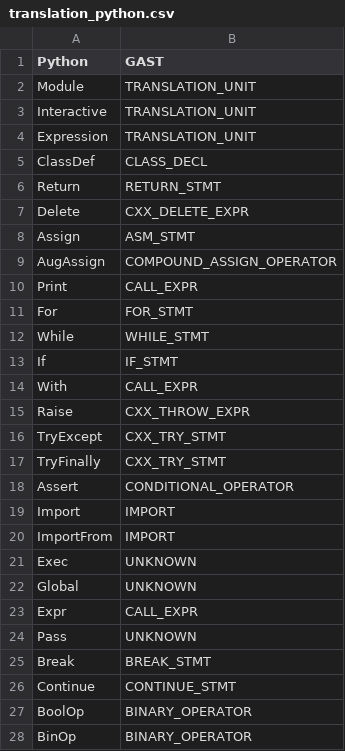
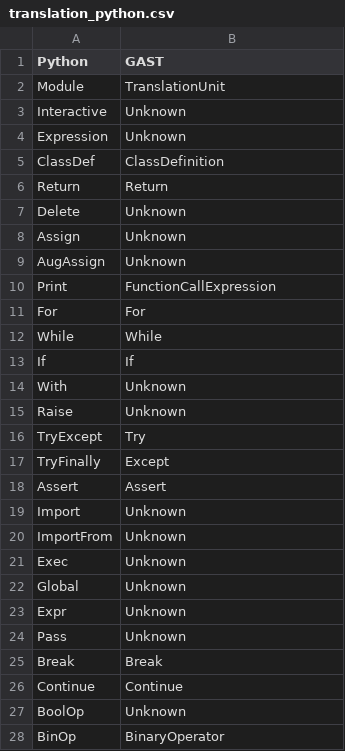
Before and after one commit to zmcnellis/codeEvalPrototype, a CSV file: media/translation_python.csv, drawn as a sheet; only a part is shown; the diff covers the shown part only.

```diff
--- a/media/translation_python.csv
+++ b/media/translation_python.csv
@@ -1,28 +1,28 @@
 Python	GAST
-Module	TRANSLATION_UNIT
-Interactive	TRANSLATION_UNIT
-Expression	TRANSLATION_UNIT
-ClassDef	CLASS_DECL
-Return	RETURN_STMT
-Delete	CXX_DELETE_EXPR
-Assign	ASM_STMT
-AugAssign	COMPOUND_ASSIGN_OPERATOR
-Print	CALL_EXPR
-For	FOR_STMT
-While	WHILE_STMT
-If	IF_STMT
-With	CALL_EXPR
-Raise	CXX_THROW_EXPR
-TryExcept	CXX_TRY_STMT
-TryFinally	CXX_TRY_STMT
-Assert	CONDITIONAL_OPERATOR
-Import	IMPORT
-ImportFrom	IMPORT
-Exec	UNKNOWN
-Global	UNKNOWN
-Expr	CALL_EXPR
-Pass	UNKNOWN
-Break	BREAK_STMT
-Continue	CONTINUE_STMT
-BoolOp	BINARY_OPERATOR
-BinOp	BINARY_OPERATOR
+Module	TranslationUnit
+Interactive	Unknown
+Expression	Unknown
+ClassDef	ClassDefinition
+Return	Return
+Delete	Unknown
+Assign	Unknown
+AugAssign	Unknown
+Print	FunctionCallExpression
+For	For
+While	While
+If	If
+With	Unknown
+Raise	Unknown
+TryExcept	Try
+TryFinally	Except
+Assert	Assert
+Import	Unknown
+ImportFrom	Unknown
+Exec	Unknown
+Global	Unknown
+Expr	Unknown
+Pass	Unknown
+Break	Break
+Continue	Continue
+BoolOp	Unknown
+BinOp	BinaryOperator
```
Also changed, not shown: 1 added row and 60 edited cells elsewhere in this file, 22 other files.
